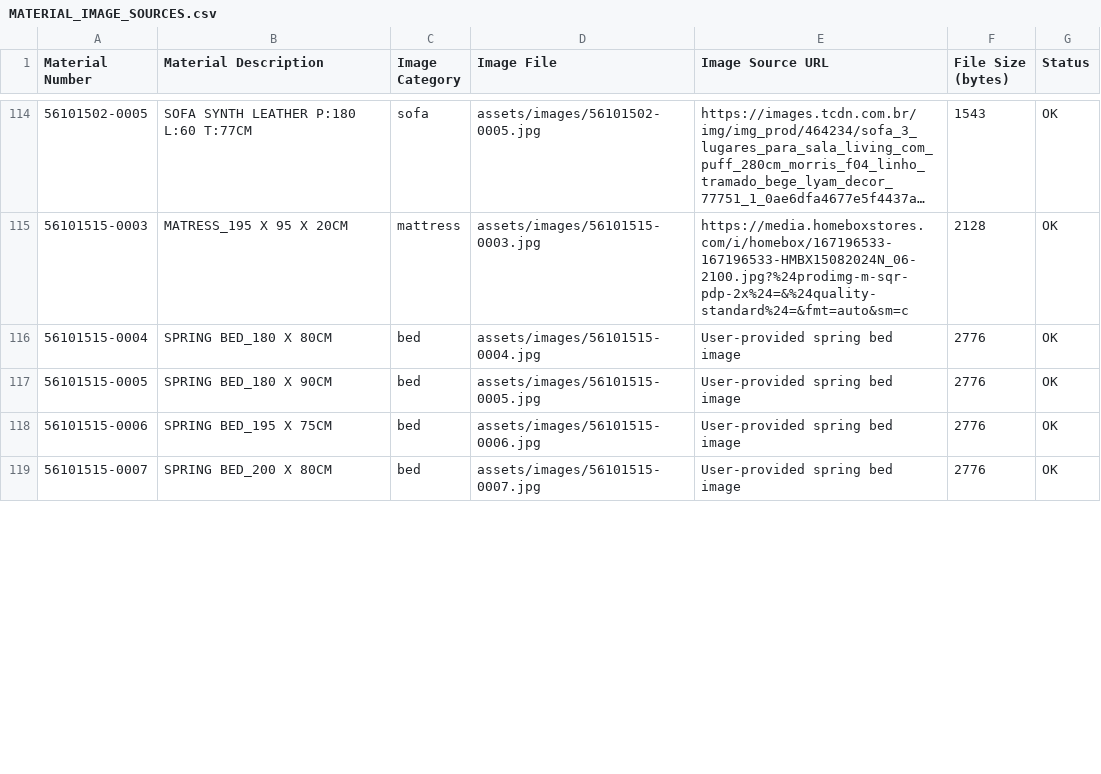
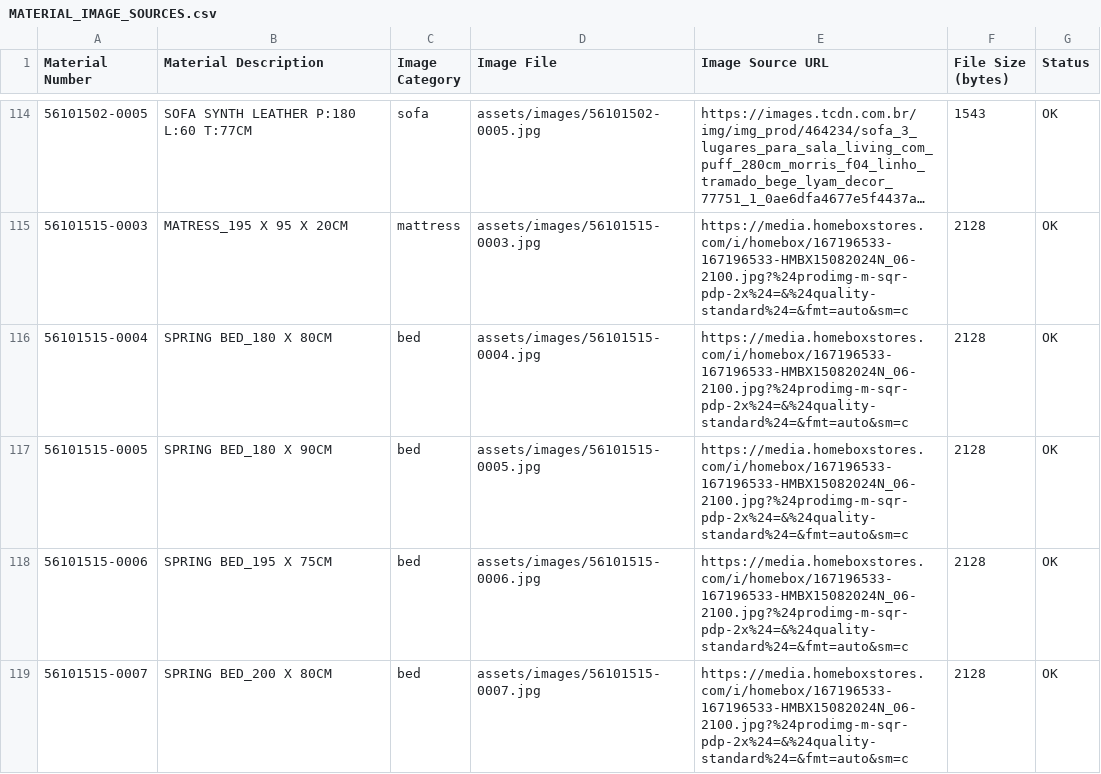
Before and after one commit to edoorenaldy/Mdmadaro.github.io, a CSV file: assets/images/MATERIAL_IMAGE_SOURCES.csv, drawn as a sheet; only a part is shown, gaps mark what is left out; long unchanged cells end in …; the diff covers the shown part only.

```diff
--- a/assets/images/MATERIAL_IMAGE_SOURCES.csv
+++ b/assets/images/MATERIAL_IMAGE_SOURCES.csv
@@ -115,5 +115,5 @@ Material Number,Material Description,Image Category,Image File,Image Source URL,
 56101515-0003,MATRESS_195 X 95 X 20CM,mattress,assets/images/56101515-0003.jpg,https://media.homeboxstores.com/i/homebox/167196533-167196533-HMBX15082024N_06-2100.jpg?%24prodimg-m-sqr-pdp-2x%24=&%24quality-standard%24=&fmt=auto&sm=c,2128,OK
-56101515-0004,SPRING BED_180 X 80CM,bed,assets/images/56101515-0004.jpg,User-provided spring bed image,2776,OK
-56101515-0005,SPRING BED_180 X 90CM,bed,assets/images/56101515-0005.jpg,User-provided spring bed image,2776,OK
-56101515-0006,SPRING BED_195 X 75CM,bed,assets/images/56101515-0006.jpg,User-provided spring bed image,2776,OK
-56101515-0007,SPRING BED_200 X 80CM,bed,assets/images/56101515-0007.jpg,User-provided spring bed image,2776,OK
+56101515-0004,SPRING BED_180 X 80CM,bed,assets/images/56101515-0004.jpg,https://media.homeboxstores.com/i/homebox/167196533-167196533-HMBX15082024N_06-2100.jpg?%24prodimg-m-sqr-pdp-2x%24=&%24quality-standard%24=&fmt=auto&sm=c,2128,OK
+56101515-0005,SPRING BED_180 X 90CM,bed,assets/images/56101515-0005.jpg,https://media.homeboxstores.com/i/homebox/167196533-167196533-HMBX15082024N_06-2100.jpg?%24prodimg-m-sqr-pdp-2x%24=&%24quality-standard%24=&fmt=auto&sm=c,2128,OK
+56101515-0006,SPRING BED_195 X 75CM,bed,assets/images/56101515-0006.jpg,https://media.homeboxstores.com/i/homebox/167196533-167196533-HMBX15082024N_06-2100.jpg?%24prodimg-m-sqr-pdp-2x%24=&%24quality-standard%24=&fmt=auto&sm=c,2128,OK
+56101515-0007,SPRING BED_200 X 80CM,bed,assets/images/56101515-0007.jpg,https://media.homeboxstores.com/i/homebox/167196533-167196533-HMBX15082024N_06-2100.jpg?%24prodimg-m-sqr-pdp-2x%24=&%24quality-standard%24=&fmt=auto&sm=c,2128,OK
```
Also changed, not shown: 46 edited cells elsewhere in this file, 31 other files.
